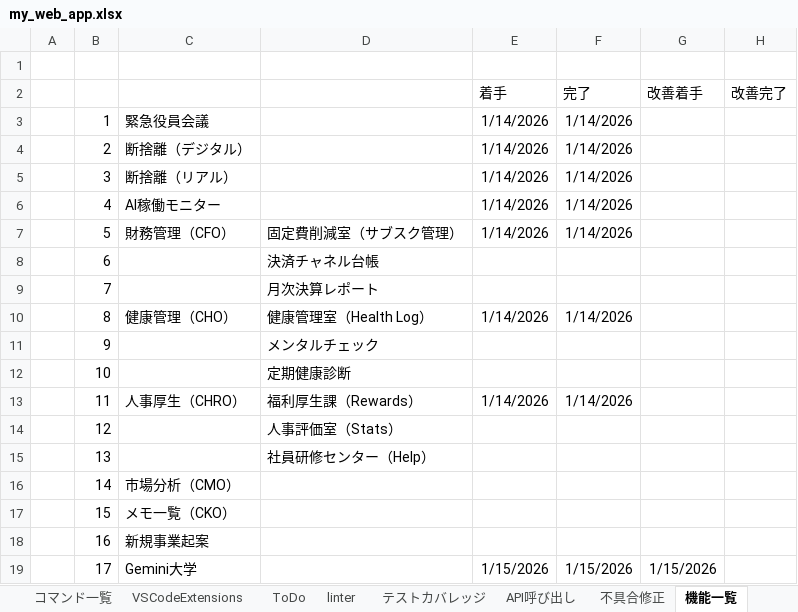
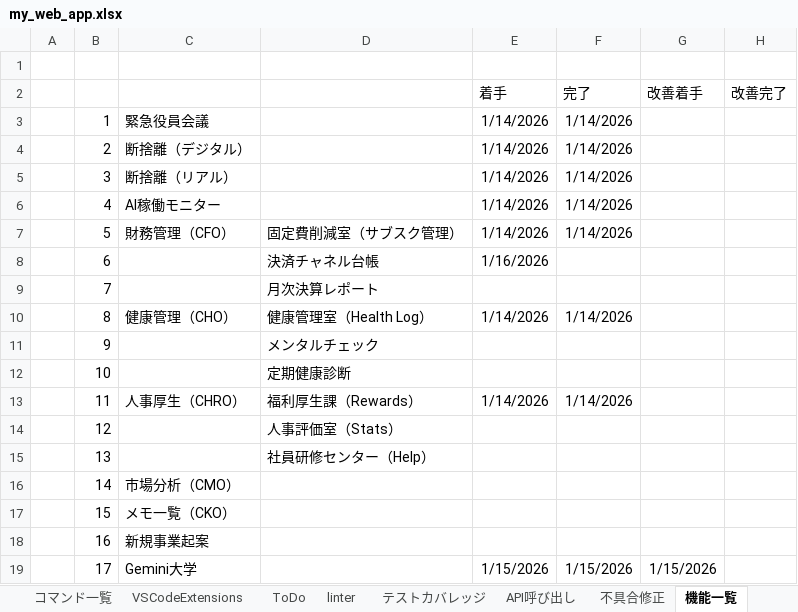
Before and after one commit to kanta13jp1/my_web_app, an Excel workbook: my_web_app.xlsx, sheet 機能一覧, drawn as a sheet; values as stored, in another font and other column widths than the file's, no borders; the diff names each change by its address in the sheet, - before the commit and + after, or states it on an @@ line.

```diff
--- a/my_web_app.xlsx (sheet 機能一覧)
+++ b/my_web_app.xlsx (sheet 機能一覧)
-E8 (着手): (empty)
+E8 (着手): 1/16/2026
```
Also changed, not shown: sheet Gemini API reference, sheet プロンプト集, other sheet tabs, 2 other files.
